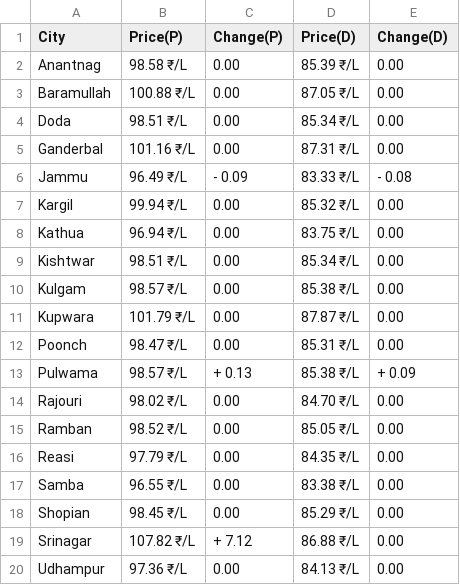
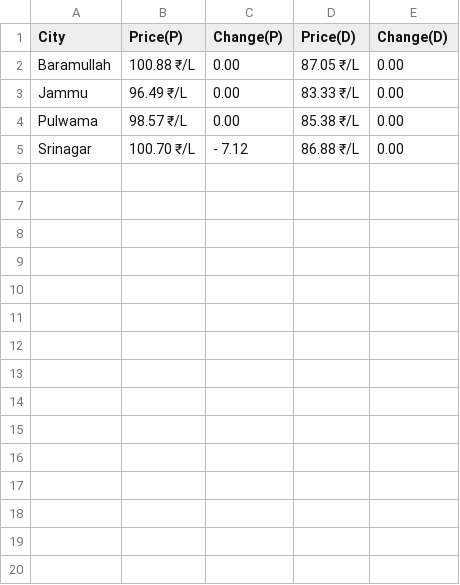
Before and after one commit to Doofenshmirtz-Evil-Incorp/FuelishPy, a CSV file: assets/Jammu And Kashmir.csv, drawn as a sheet.

Commit message:
Data-2026-03-02T03:27:56

```diff
--- a/assets/Jammu And Kashmir.csv
+++ b/assets/Jammu And Kashmir.csv
@@ -1,20 +1,5 @@
 City,Price(P),Change(P),Price(D),Change(D)
-Anantnag,98.58 ₹/L,  0.00,85.39 ₹/L,  0.00
 Baramullah,100.88 ₹/L,  0.00,87.05 ₹/L,  0.00
-Doda,98.51 ₹/L,  0.00,85.34 ₹/L,  0.00
-Ganderbal,101.16 ₹/L,  0.00,87.31 ₹/L,  0.00
-Jammu,96.49 ₹/L,- 0.09,83.33 ₹/L,- 0.08
-Kargil,99.94 ₹/L,  0.00,85.32 ₹/L,  0.00
-Kathua,96.94 ₹/L,  0.00,83.75 ₹/L,  0.00
-Kishtwar,98.51 ₹/L,  0.00,85.34 ₹/L,  0.00
-Kulgam,98.57 ₹/L,  0.00,85.38 ₹/L,  0.00
-Kupwara,101.79 ₹/L,  0.00,87.87 ₹/L,  0.00
-Poonch,98.47 ₹/L,  0.00,85.31 ₹/L,  0.00
-Pulwama,98.57 ₹/L,+ 0.13,85.38 ₹/L,+ 0.09
-Rajouri,98.02 ₹/L,  0.00,84.70 ₹/L,  0.00
-Ramban,98.52 ₹/L,  0.00,85.05 ₹/L,  0.00
-Reasi,97.79 ₹/L,  0.00,84.35 ₹/L,  0.00
-Samba,96.55 ₹/L,  0.00,83.38 ₹/L,  0.00
-Shopian,98.45 ₹/L,  0.00,85.29 ₹/L,  0.00
-Srinagar,107.82 ₹/L,+ 7.12,86.88 ₹/L,  0.00
-Udhampur,97.36 ₹/L,  0.00,84.13 ₹/L,  0.00
+Jammu,96.49 ₹/L,  0.00,83.33 ₹/L,  0.00
+Pulwama,98.57 ₹/L,  0.00,85.38 ₹/L,  0.00
+Srinagar,100.70 ₹/L,- 7.12,86.88 ₹/L,  0.00
```
Also changed, not shown: assets/Assam.csv, assets/Gujarat.csv, 27 other files.
